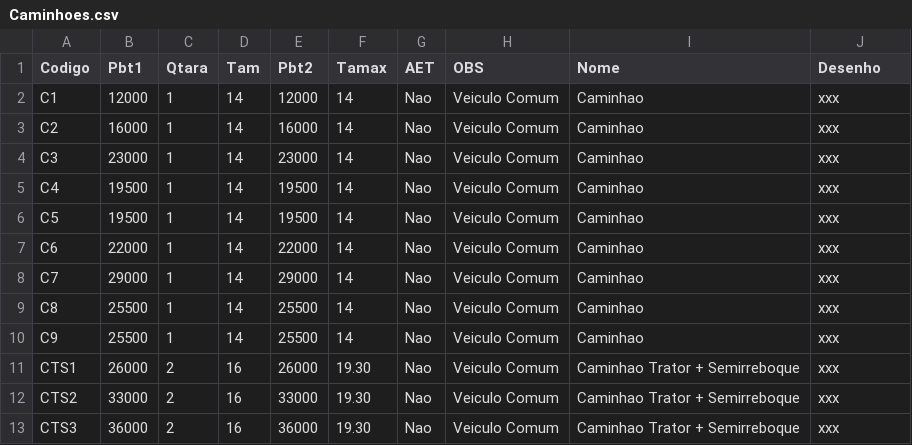
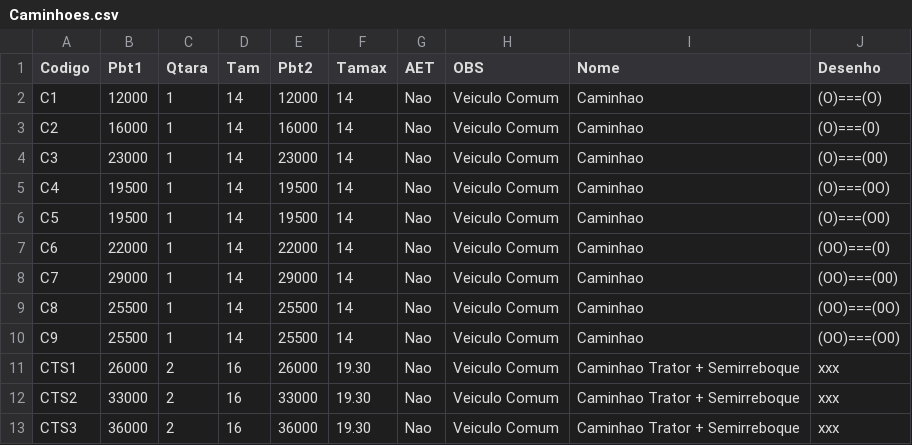
Before and after one commit to zapluc75/Pesos-Dimensoes, a CSV file: data/Caminhoes.csv, drawn as a sheet; only a part is shown.

Commit message:
Update Caminhoes.csv

```diff
--- a/data/Caminhoes.csv
+++ b/data/Caminhoes.csv
@@ -1,11 +1,11 @@
 Codigo,Pbt1,Qtara,Tam,Pbt2,Tamax,AET,OBS,Nome,Desenho
-C1,12000,1,14,12000,14,Nao,Veiculo Comum,Caminhao,xxx
-C2,16000,1,14,16000,14,Nao,Veiculo Comum,Caminhao,xxx
-C3,23000,1,14,23000,14,Nao,Veiculo Comum,Caminhao,xxx
-C4,19500,1,14,19500,14,Nao,Veiculo Comum,Caminhao,xxx
-C5,19500,1,14,19500,14,Nao,Veiculo Comum,Caminhao,xxx
-C6,22000,1,14,22000,14,Nao,Veiculo Comum,Caminhao,xxx
-C7,29000,1,14,29000,14,Nao,Veiculo Comum,Caminhao,xxx
-C8,25500,1,14,25500,14,Nao,Veiculo Comum,Caminhao,xxx
-C9,25500,1,14,25500,14,Nao,Veiculo Comum,Caminhao,xxx
+C1,12000,1,14,12000,14,Nao,Veiculo Comum,Caminhao,(O)===(O)
+C2,16000,1,14,16000,14,Nao,Veiculo Comum,Caminhao,(O)===(0)
+C3,23000,1,14,23000,14,Nao,Veiculo Comum,Caminhao,(O)===(00)
+C4,19500,1,14,19500,14,Nao,Veiculo Comum,Caminhao,(O)===(0O)
+C5,19500,1,14,19500,14,Nao,Veiculo Comum,Caminhao,(O)===(O0)
+C6,22000,1,14,22000,14,Nao,Veiculo Comum,Caminhao,(OO)===(0)
+C7,29000,1,14,29000,14,Nao,Veiculo Comum,Caminhao,(OO)===(00)
+C8,25500,1,14,25500,14,Nao,Veiculo Comum,Caminhao,(OO)===(0O)
+C9,25500,1,14,25500,14,Nao,Veiculo Comum,Caminhao,(OO)===(O0)
 CTS1,26000,2,16,26000,19.30,Nao,Veiculo Comum,Caminhao Trator + Semirreboque,xxx
```
